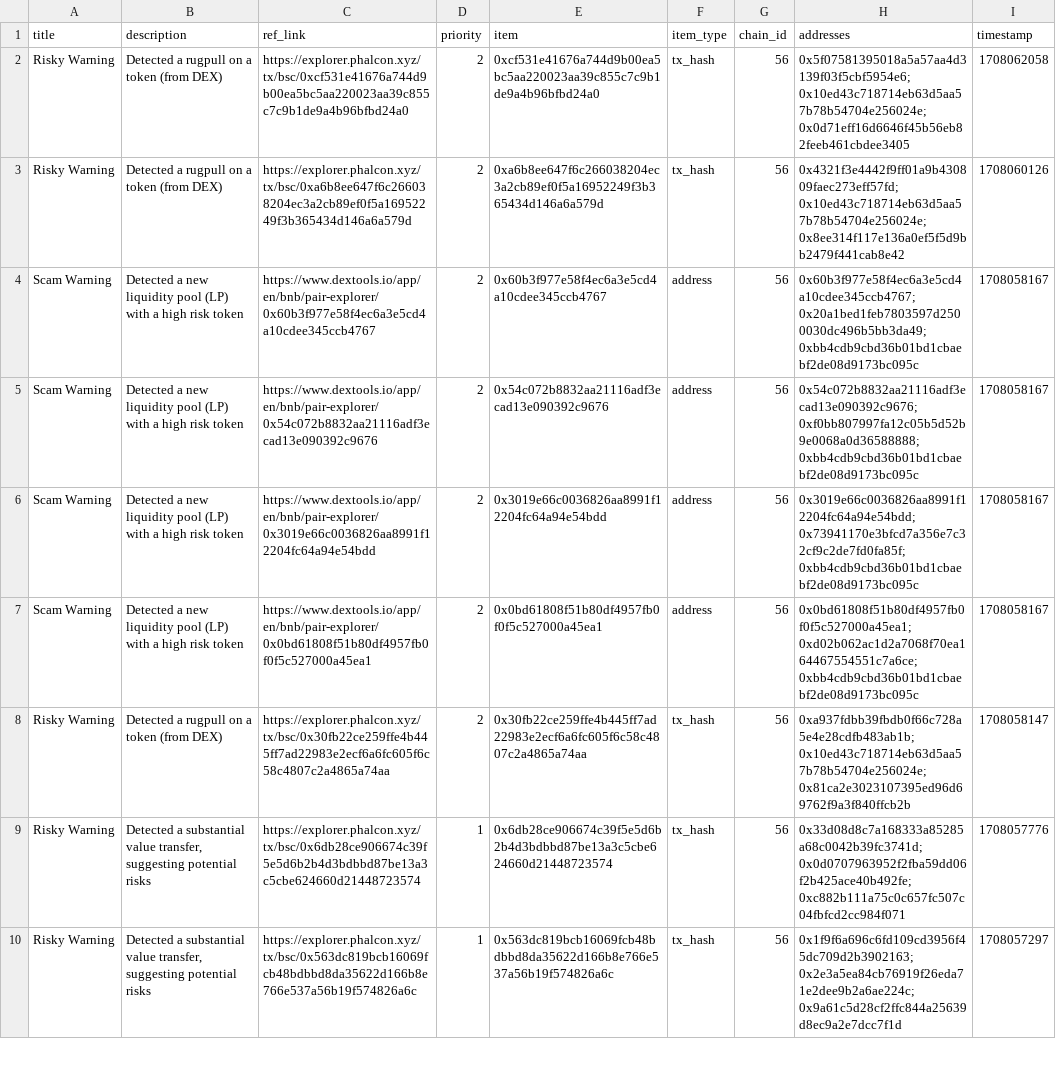
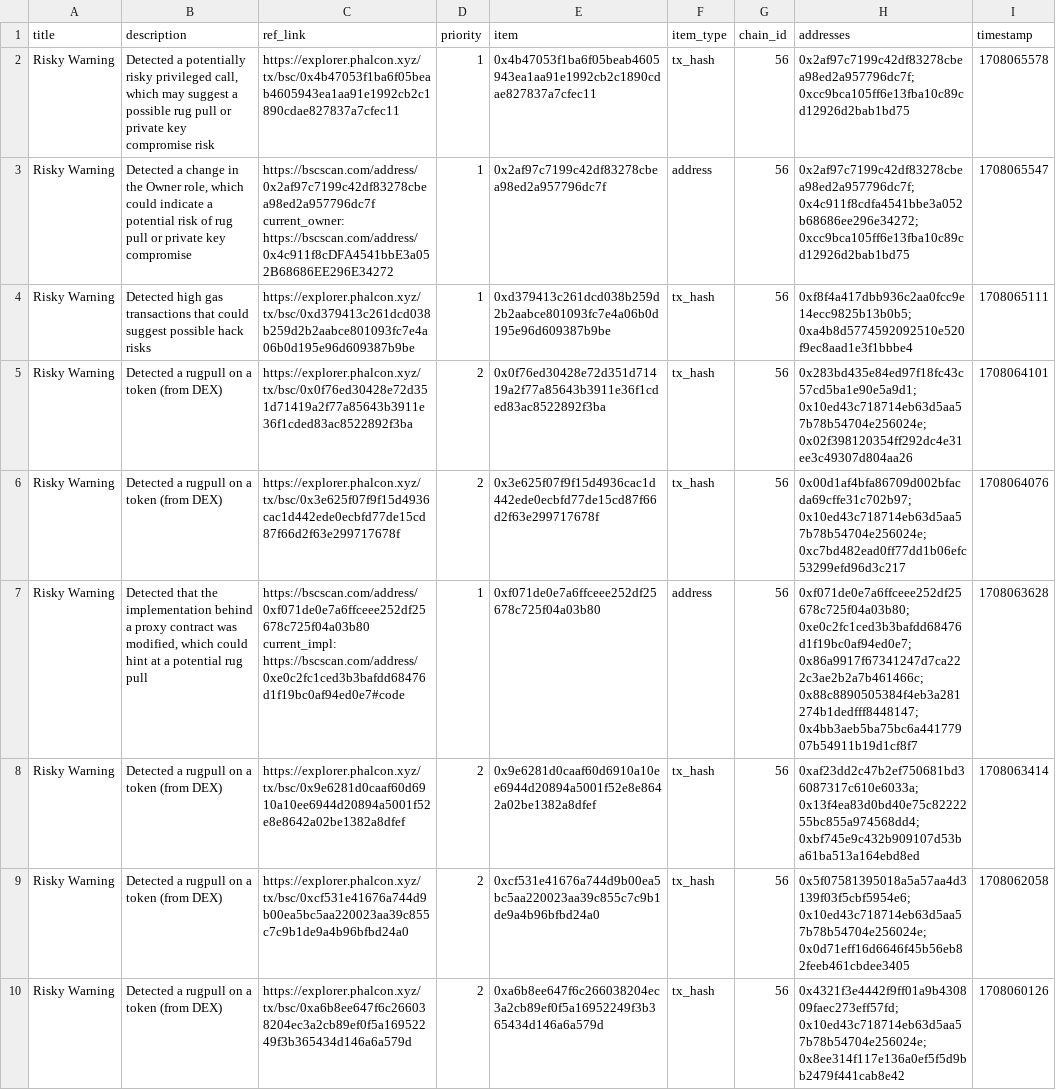
Before and after one commit to hashdit/hashdit, a CSV file: gitbook_source_code/data/hashdit_monitoring_alerts/hashdit_monitoring_alerts_2024-02-16.csv, drawn as a sheet; only a part is shown; the shorter side is filled out with more unchanged rows; the diff names each change by its address in the sheet, - before the commit and + after, or states it on an @@ line.

Commit message:
hashdit_monitoring_alerts_2024-02-16.csv update

```diff
--- a/gitbook_source_code/data/hashdit_monitoring_alerts/hashdit_monitoring_alerts_2024-02-16.csv
+++ b/gitbook_source_code/data/hashdit_monitoring_alerts/hashdit_monitoring_alerts_2024-02-16.csv
+row 2: Risky Warning | Detected a potentially risky privileged call, which may suggest a possible rug pull or private key compromise risk | https://explorer.phalcon.xyz/tx/bsc/0x4b47053f1ba6f05beab4605943ea1aa91e1992cb2c1890cdae827837a7cfec11 | 1 | 0x4b47053f1ba6f05beab4605943ea1aa91e1992cb2c1890cdae827837a7cfec11 | tx_hash | 56 | 0x2af97c7199c42df83278cbea98ed2a957796dc7f;0xcc9bca105ff6e13fba10c89cd12926d2bab1bd75 | 1708065578
+row 3: Risky Warning | Detected a change in the Owner role, which could indicate a potential risk of rug pull or private key compromise | https://bscscan.com/address/0x2af97c7199c42df83278cbea98ed2a957796dc7f current_owner: https://bscscan.com/address/0x4c911f8cDFA4541bbE3a052B68686EE296E34272 | 1 | 0x2af97c7199c42df83278cbea98ed2a957796dc7f | address | 56 | 0x2af97c7199c42df83278cbea98ed2a957796dc7f;0x4c911f8cdfa4541bbe3a052b68686ee296e34272;0xcc9bca105ff6e13fba10c89cd12926d2bab1bd75 | 1708065547
+row 4: Risky Warning | Detected high gas transactions that could suggest possible hack risks | https://explorer.phalcon.xyz/tx/bsc/0xd379413c261dcd038b259d2b2aabce801093fc7e4a06b0d195e96d609387b9be | 1 | 0xd379413c261dcd038b259d2b2aabce801093fc7e4a06b0d195e96d609387b9be | tx_hash | 56 | 0xf8f4a417dbb936c2aa0fcc9e14ecc9825b13b0b5;0xa4b8d5774592092510e520f9ec8aad1e3f1bbbe4 | 1708065111
+row 5: Risky Warning | Detected a rugpull on a token (from DEX) | https://explorer.phalcon.xyz/tx/bsc/0x0f76ed30428e72d351d71419a2f77a85643b3911e36f1cded83ac8522892f3ba | 2 | 0x0f76ed30428e72d351d71419a2f77a85643b3911e36f1cded83ac8522892f3ba | tx_hash | 56 | 0x283bd435e84ed97f18fc43c57cd5ba1e90e5a9d1;0x10ed43c718714eb63d5aa57b78b54704e256024e;0x02f398120354ff292dc4e31ee3c49307d804aa26 | 1708064101
+row 6: Risky Warning | Detected a rugpull on a token (from DEX) | https://explorer.phalcon.xyz/tx/bsc/0x3e625f07f9f15d4936cac1d442ede0ecbfd77de15cd87f66d2f63e299717678f | 2 | 0x3e625f07f9f15d4936cac1d442ede0ecbfd77de15cd87f66d2f63e299717678f | tx_hash | 56 | 0x00d1af4bfa86709d002bfacda69cffe31c702b97;0x10ed43c718714eb63d5aa57b78b54704e256024e;0xc7bd482ead0ff77dd1b06efc53299efd96d3c217 | 1708064076
+row 7: Risky Warning | Detected that the implementation behind a proxy contract was modified, which could hint at a potential rug pull | https://bscscan.com/address/0xf071de0e7a6ffceee252df25678c725f04a03b80 current_impl: https://bscscan.com/address/0xe0c2fc1ced3b3bafdd68476d1f19bc0af94ed0e7#code | 1 | 0xf071de0e7a6ffceee252df25678c725f04a03b80 | address | 56 | 0xf071de0e7a6ffceee252df25678c725f04a03b80;0xe0c2fc1ced3b3bafdd68476d1f19bc0af94ed0e7;0x86a9917f67341247d7ca222c3ae2b2a7b461466c;0x88c8890505384f4eb3a281274b1dedfff8448147;0x4bb3aeb5ba75bc6a44177907b54911b19d1cf8f7 | 1708063628
+row 8: Risky Warning | Detected a rugpull on a token (from DEX) | https://explorer.phalcon.xyz/tx/bsc/0x9e6281d0caaf60d6910a10ee6944d20894a5001f52e8e8642a02be1382a8dfef | 2 | 0x9e6281d0caaf60d6910a10ee6944d20894a5001f52e8e8642a02be1382a8dfef | tx_hash | 56 | 0xaf23dd2c47b2ef750681bd36087317c610e6033a;0x13f4ea83d0bd40e75c8222255bc855a974568dd4;0xbf745e9c432b909107d53ba61ba513a164ebd8ed | 1708063414
```
